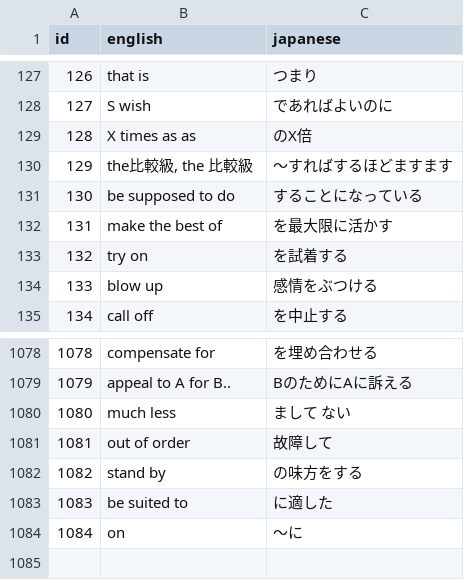
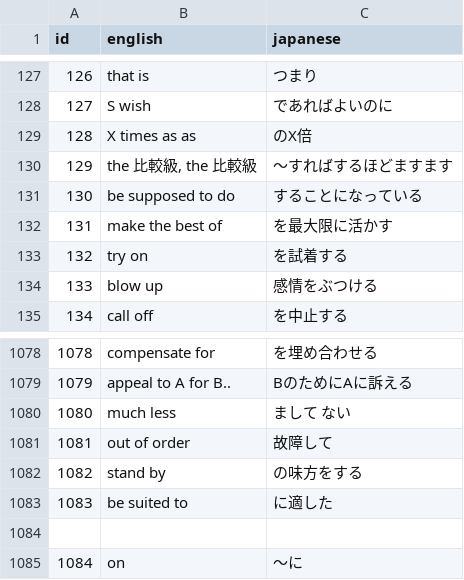
Before and after one commit to RyoMatsuzawa-UTokyo/word-test-app, a CSV file: 単語data/速読英熟語 [改訂版].csv, drawn as a sheet; only a part is shown, gaps mark what is left out.

Commit message:
Update 速読英熟語 [改訂版].csv

```diff
--- a/単語data/速読英熟語 [改訂版].csv
+++ b/単語data/速読英熟語 [改訂版].csv
@@ -129,3 +129,3 @@ id,english,japanese
 128,X times as as,のX倍
-129,"the比較級, the 比較級",〜すればするほどますます
+129,"the 比較級, the 比較級",〜すればするほどますます
 130,be supposed to do,することになっている
@@ -1083,2 +1083,3 @@ id,english,japanese
 1083,be suited to,に適した
+
 1084,on,〜に
```
